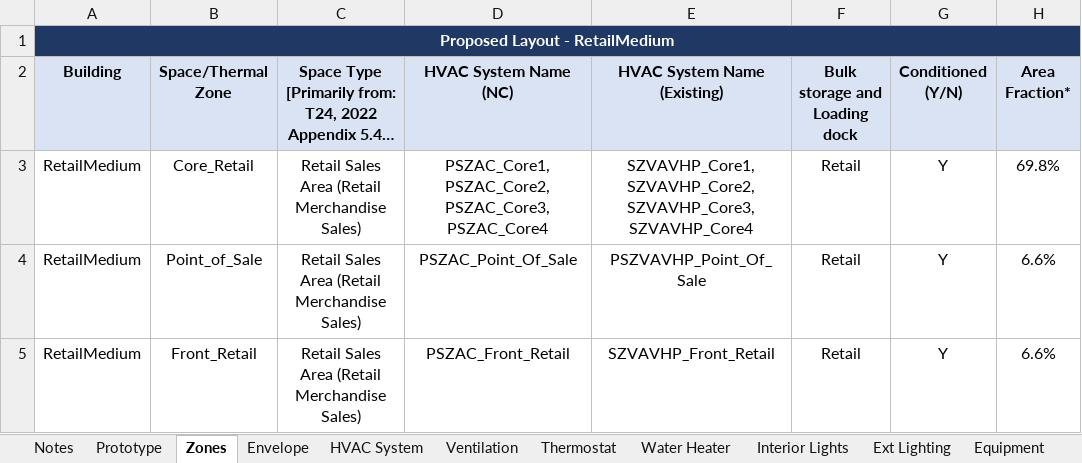
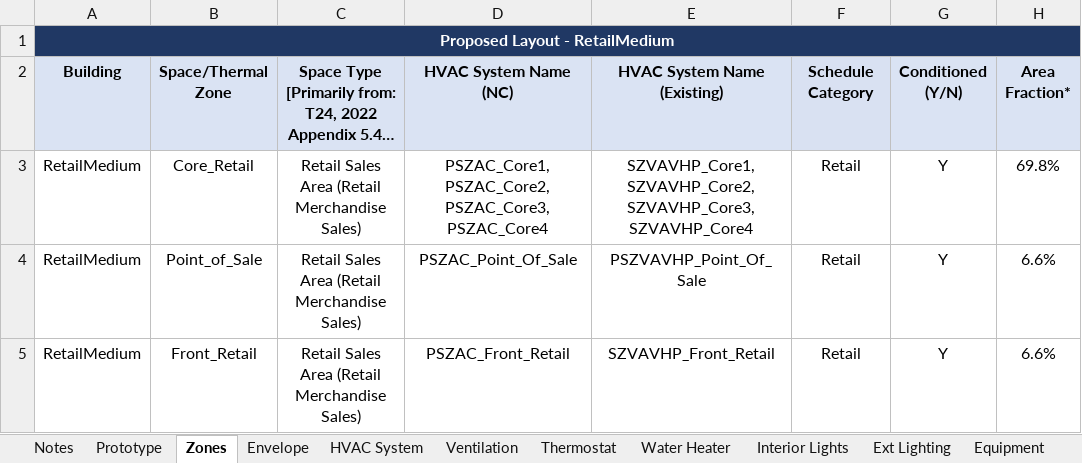
Before and after one commit to NOR-Codes-Stds/CalBEM-Prototypes, an Excel workbook: Specifications/Nonresidential/v2.0/RetailMedium_Prototype_Scorecard.xlsx, sheet Zones, drawn as a sheet; only a part is shown; long unchanged cells end in …; values as stored, in another font and other column widths than the file's, no borders; charts and pictures not drawn; the diff names each change by its address in the sheet, - before the commit and + after, or states it on an @@ line.

Commit message:
Rename a column header in RetailMedium, Zone tab

```diff
--- a/Specifications/Nonresidential/v2.0/RetailMedium_Prototype_Scorecard.xlsx (sheet Zones)
+++ b/Specifications/Nonresidential/v2.0/RetailMedium_Prototype_Scorecard.xlsx (sheet Zones)
-F2: Bulk storage and Loading dock
+F2: Schedule Category
```
